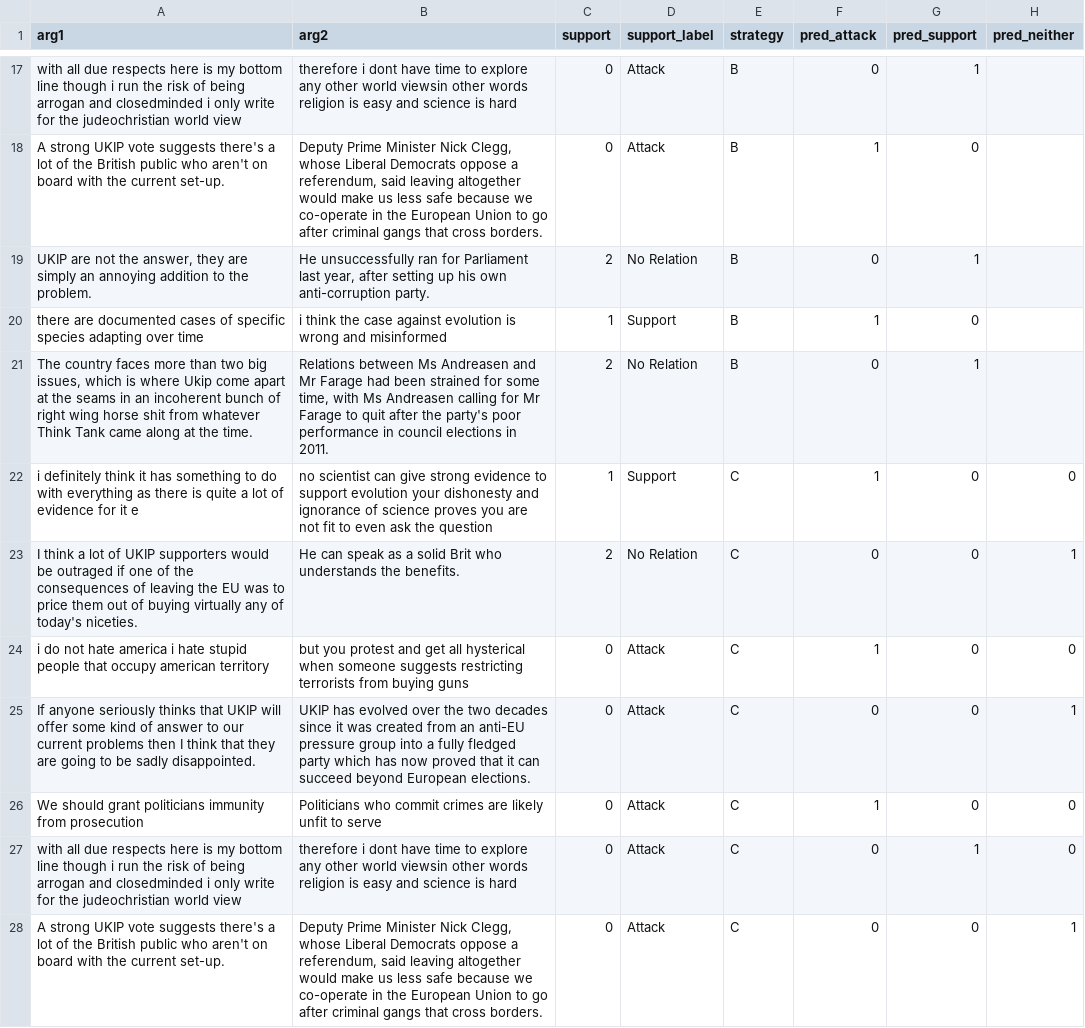
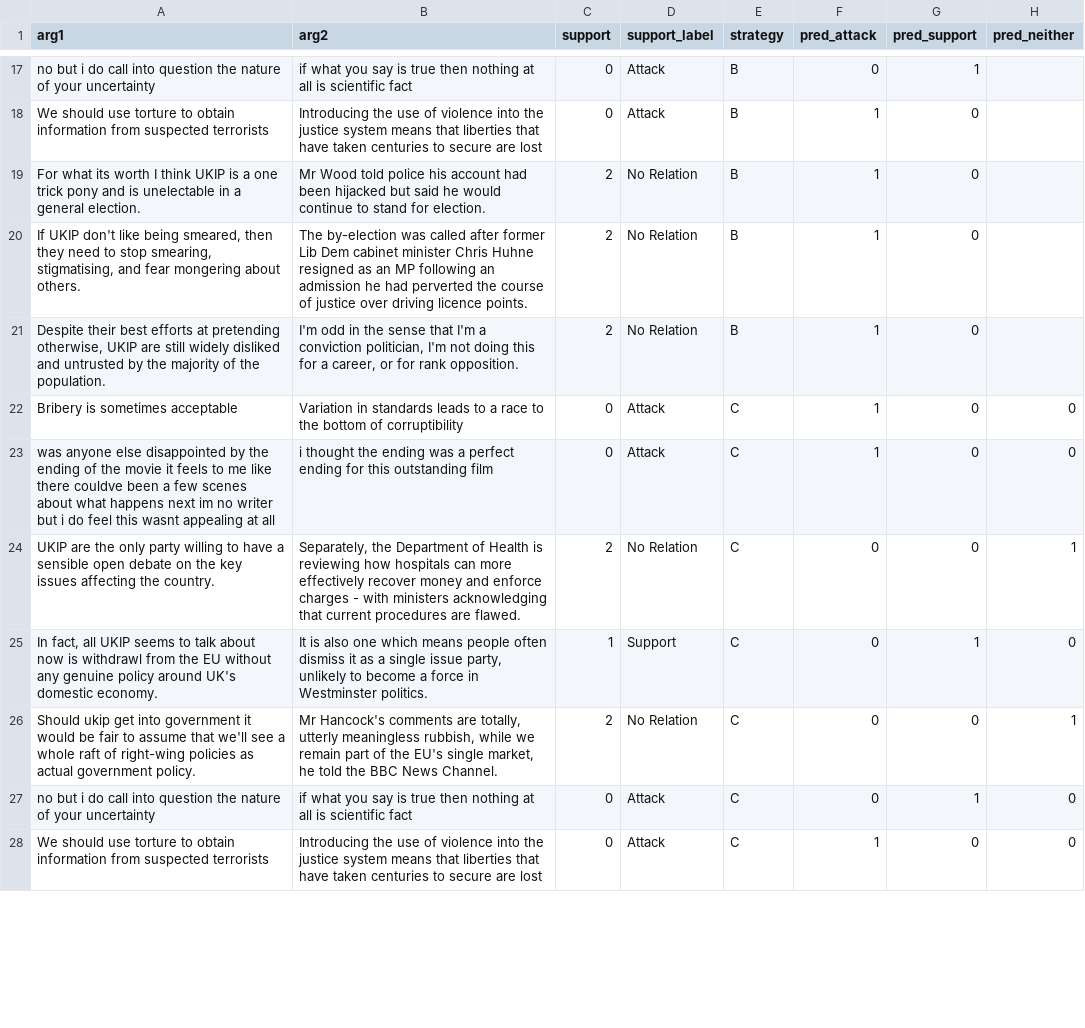
Before and after one commit to gandi222/UnveilHiddenStrucutreOfOnlineDiscussions, a CSV file: results2.csv, drawn as a sheet; only a part is shown, gaps mark what is left out; removed rows and columns are numbered as before the commit, all else as after; the diff covers the shown part only; the diff names each change by its address in the sheet, - before the commit and + after, or states it on an @@ line.

```diff
--- a/results2.csv
+++ b/results2.csv
-A17 (arg1): with all due respects here is my bottom line though i run the risk of being arrogan and closedminded i only write for the judeochristian world view
+A17 (arg1): no but i do call into question the nature of your uncertainty
-B17 (arg2): therefore i dont have time to explore any other world viewsin other words religion is easy and science is hard
+B17 (arg2): if what you say is true then nothing at all is scientific fact
-A18 (arg1): A strong UKIP vote suggests there's a lot of the British public who aren't on board with the current set-up.
+A18 (arg1): We should use torture to obtain information from suspected terrorists
-B18 (arg2): Deputy Prime Minister Nick Clegg, whose Liberal Democrats oppose a referendum, said leaving altogether would make us less safe because we co-operate in the European Union to go after criminal gangs that cross borders.
+B18 (arg2): Introducing the use of violence into the justice system means that liberties that have taken centuries to secure are lost
-A19 (arg1): UKIP are not the answer, they are simply an annoying addition to the problem.
+A19 (arg1): For what its worth I think UKIP is a one trick pony and is unelectable in a general election.
-B19 (arg2): He unsuccessfully ran for Parliament last year, after setting up his own anti-corruption party.
+B19 (arg2): Mr Wood told police his account had been hijacked but said he would continue to stand for election.
-F19 (pred_attack): 0
+F19 (pred_attack): 1
-G19 (pred_support): 1
+G19 (pred_support): 0
-A20 (arg1): there are documented cases of specific species adapting over time
+A20 (arg1): If UKIP don't like being smeared, then they need to stop smearing, stigmatising, and fear mongering about others.
-B20 (arg2): i think the case against evolution is wrong and misinformed
+B20 (arg2): The by-election was called after former Lib Dem cabinet minister Chris Huhne resigned as an MP following an admission he had perverted the course of justice over driving licence points.
-C20 (support): 1
+C20 (support): 2
-D20 (support_label): Support
+D20 (support_label): No Relation
-A21 (arg1): The country faces more than two big issues, which is where Ukip come apart at the seams in an incoherent bunch of right wing horse shit from whatever Think Tank came along at the time.
+A21 (arg1): Despite their best efforts at pretending otherwise, UKIP are still widely disliked and untrusted by the majority of the population.
-B21 (arg2): Relations between Ms Andreasen and Mr Farage had been strained for some time, with Ms Andreasen calling for Mr Farage to quit after the party's poor performance in council elections in 2011.
+B21 (arg2): I'm odd in the sense that I'm a conviction politician, I'm not doing this for a career, or for rank opposition.
-F21 (pred_attack): 0
+F21 (pred_attack): 1
-G21 (pred_support): 1
+G21 (pred_support): 0
-row 22: i definitely think it has something to do with everything as there is quite a lot of evidence for it e | no scientist can give strong evidence to support evolution your dishonesty and ignorance of science proves you are not fit to even ask the question | 1 | Support | C | 1 | 0 | 0
-row 23: I think a lot of UKIP supporters would be outraged if one of the consequences of leaving the EU was to price them out of buying virtually any of today's niceties. | He can speak as a solid Brit who understands the benefits. | 2 | No Relation | C | 0 | 0 | 1
-A22 (arg1): i do not hate america i hate stupid people that occupy american territory
+A22 (arg1): Bribery is sometimes acceptable
-B22 (arg2): but you protest and get all hysterical when someone suggests restricting terrorists from buying guns
+B22 (arg2): Variation in standards leads to a race to the bottom of corruptibility
-row 25: If anyone seriously thinks that UKIP will offer some kind of answer to our current problems then I think that they are going to be sadly disappointed. | UKIP has evolved over the two decades since it was created from an anti-EU pressure group into a fully fledged party which has now proved that it can succeed beyond European elections. | 0 | Attack | C | 0 | 0 | 1
-A23 (arg1): We should grant politicians immunity from prosecution
+A23 (arg1): was anyone else disappointed by the ending of the movie it feels to me like there couldve been a few scenes about what happens next im no writer but i do feel this wasnt appealing at all
-B23 (arg2): Politicians who commit crimes are likely unfit to serve
+B23 (arg2): i thought the ending was a perfect ending for this outstanding film
+row 24: UKIP are the only party willing to have a sensible open debate on the key issues affecting the country. | Separately, the Department of Health is reviewing how hospitals can more effectively recover money and enforce charges - with ministers acknowledging that current procedures are flawed. | 2 | No Relation | C | 0 | 0 | 1
+row 25: In fact, all UKIP seems to talk about now is withdrawl from the EU without any genuine policy around UK's domestic economy. | It is also one which means people often dismiss it as a single issue party, unlikely to become a force in Westminster politics. | 1 | Support | C | 0 | 1 | 0
+row 26: Should ukip get into government it would be fair to assume that we'll see a whole raft of right-wing policies as actual government policy. | Mr Hancock's comments are totally, utterly meaningless rubbish, while we remain part of the EU's single market, he told the BBC News Channel. | 2 | No Relation | C | 0 | 0 | 1
-A27 (arg1): with all due respects here is my bottom line though i run the risk of being arrogan and closedminded i only write for the judeochristian world view
+A27 (arg1): no but i do call into question the nature of your uncertainty
-B27 (arg2): therefore i dont have time to explore any other world viewsin other words religion is easy and science is hard
+B27 (arg2): if what you say is true then nothing at all is scientific fact
-A28 (arg1): A strong UKIP vote suggests there's a lot of the British public who aren't on board with the current set-up.
+A28 (arg1): We should use torture to obtain information from suspected terrorists
-B28 (arg2): Deputy Prime Minister Nick Clegg, whose Liberal Democrats oppose a referendum, said leaving altogether would make us less safe because we co-operate in the European Union to go after criminal gangs that cross borders.
+B28 (arg2): Introducing the use of violence into the justice system means that liberties that have taken centuries to secure are lost
-F28 (pred_attack): 0
+F28 (pred_attack): 1
-H28 (pred_neither): 1
+H28 (pred_neither): 0
```
Also changed, not shown: 8 added rows, 8 removed rows and 22 edited cells elsewhere in this file, 1 other file.
